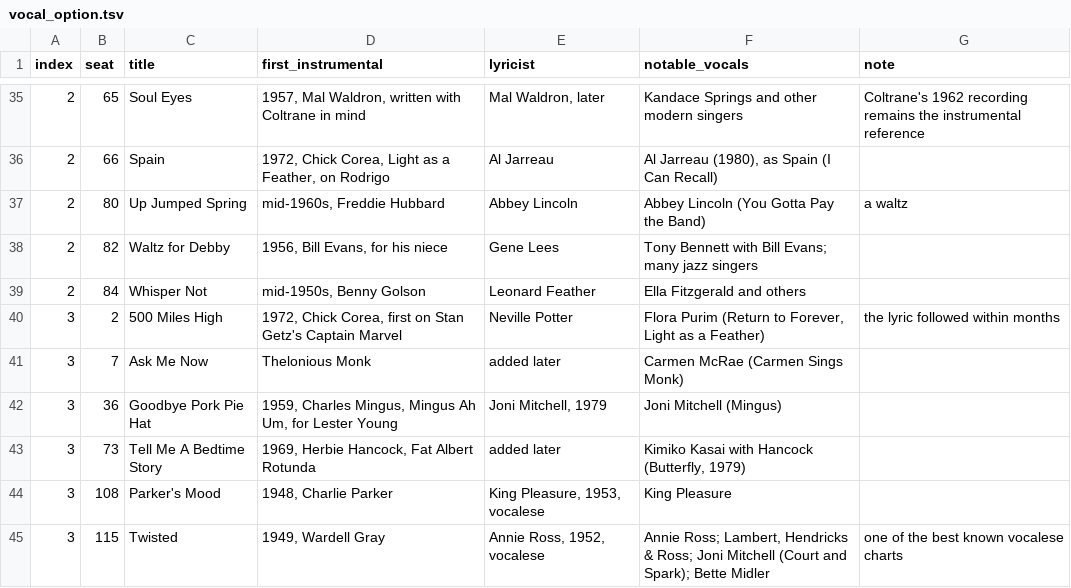
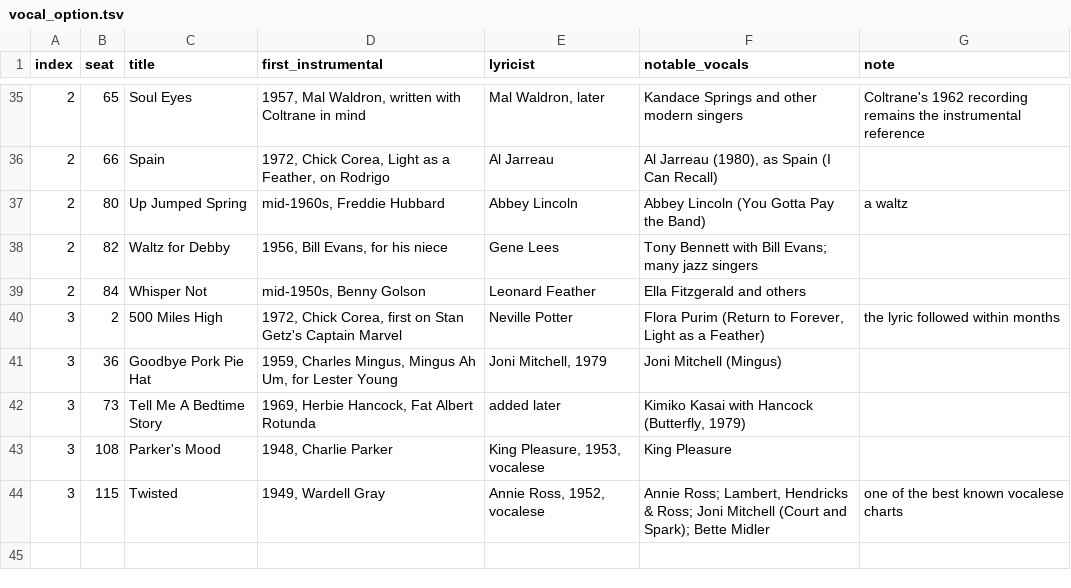
Before and after one commit to realisticbookindex/realistic-book-index, a TSV file: data/vocal_option.tsv, drawn as a sheet; only a part is shown, gaps mark what is left out.

Commit message:
set builder - lyrics

```diff
--- a/data/vocal_option.tsv
+++ b/data/vocal_option.tsv
@@ -40,3 +40,2 @@ index	seat	title	first_instrumental	lyricist	notable_vocals	note
 3	2	500 Miles High	1972, Chick Corea, first on Stan Getz's Captain Marvel	Neville Potter	Flora Purim (Return to Forever, Light as a Feather)	the lyric followed within months
-3	7	Ask Me Now	Thelonious Monk	added later	Carmen McRae (Carmen Sings Monk)	
 3	36	Goodbye Pork Pie Hat	1959, Charles Mingus, Mingus Ah Um, for Lester Young	Joni Mitchell, 1979	Joni Mitchell (Mingus)	
```
Also changed, not shown: 4 other files.
